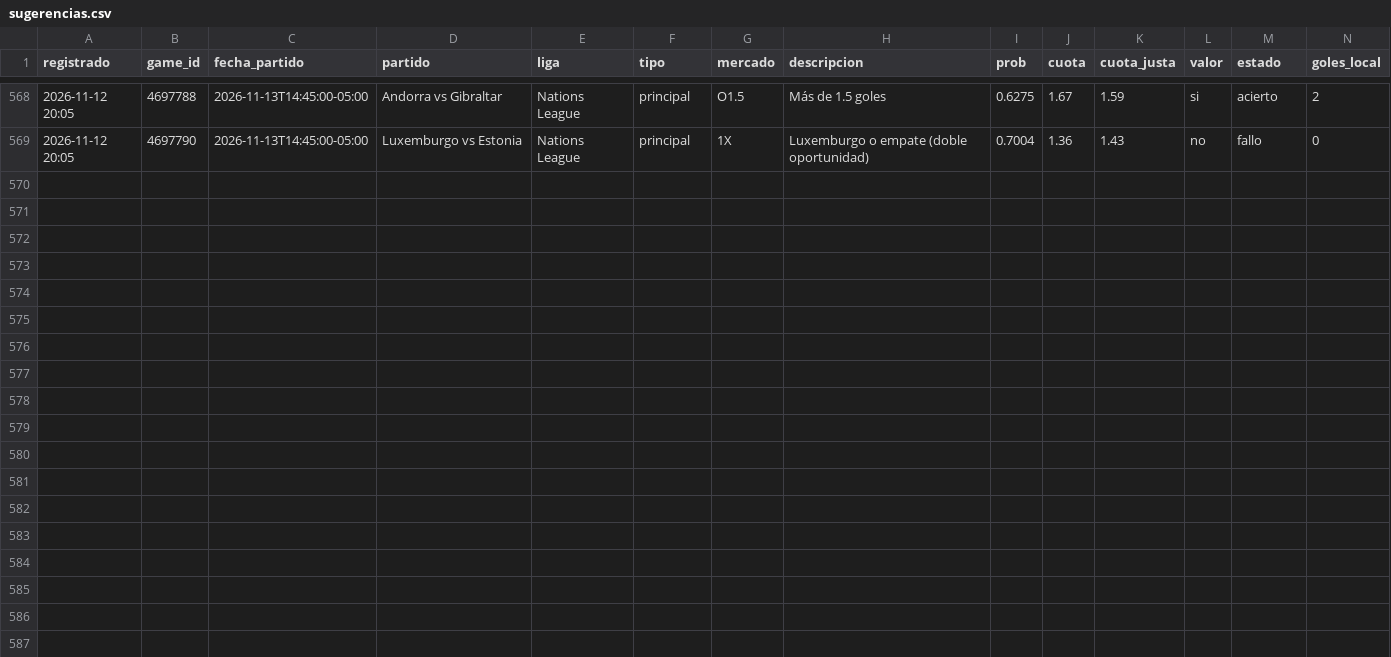
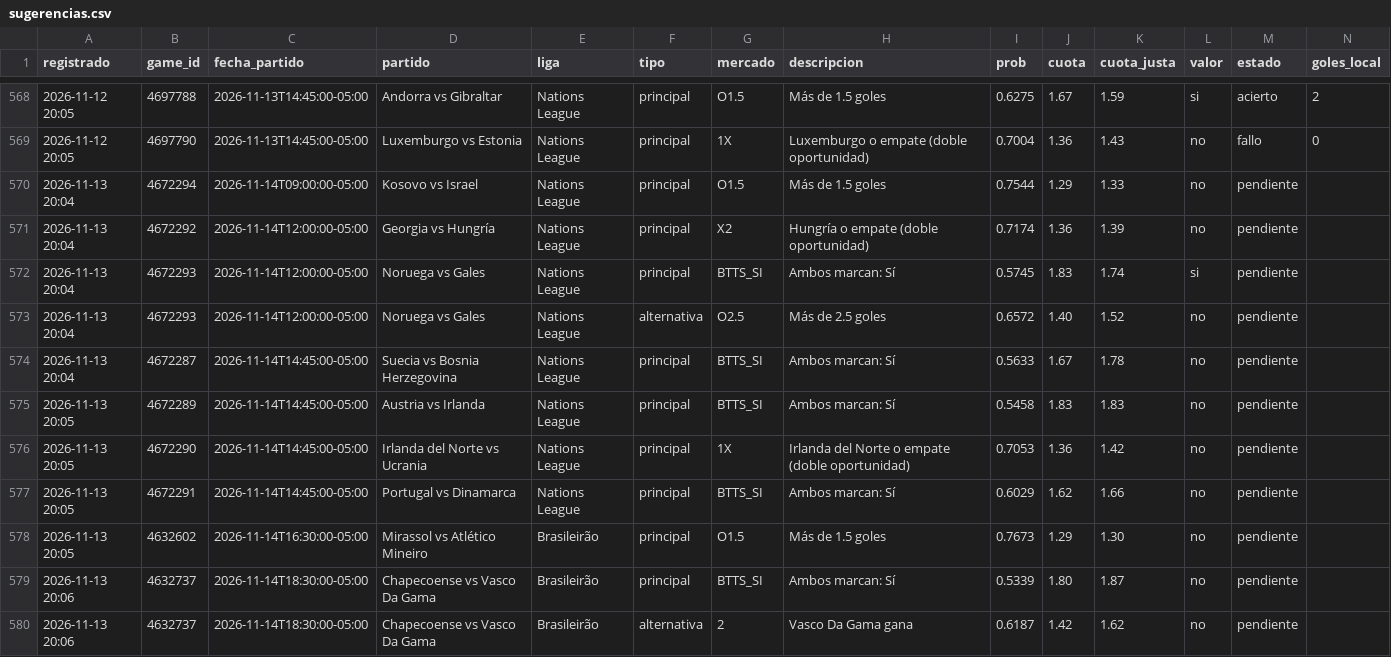
Before and after one commit to JoseVilcatoma/datazos-bot, a CSV file: data/sugerencias.csv, drawn as a sheet; only a part is shown, gaps mark what is left out; rows hold the shown columns only; the diff names each change by its address in the sheet, - before the commit and + after, or states it on an @@ line.

Commit message:
Actualizar estado de datazos

```diff
--- a/data/sugerencias.csv
+++ b/data/sugerencias.csv
+row 570: 2026-11-13 20:04 | 4672294 | 2026-11-14T09:00:00-05:00 | Kosovo vs Israel | Nations League | principal | O1.5 | Más de 1.5 goles | 0.7544 | 1.29 | 1.33 | no | pendiente
+row 571: 2026-11-13 20:04 | 4672292 | 2026-11-14T12:00:00-05:00 | Georgia vs Hungría | Nations League | principal | X2 | Hungría o empate (doble oportunidad) | 0.7174 | 1.36 | 1.39 | no | pendiente
+row 572: 2026-11-13 20:04 | 4672293 | 2026-11-14T12:00:00-05:00 | Noruega vs Gales | Nations League | principal | BTTS_SI | Ambos marcan: Sí | 0.5745 | 1.83 | 1.74 | si | pendiente
+row 573: 2026-11-13 20:04 | 4672293 | 2026-11-14T12:00:00-05:00 | Noruega vs Gales | Nations League | alternativa | O2.5 | Más de 2.5 goles | 0.6572 | 1.40 | 1.52 | no | pendiente
+row 574: 2026-11-13 20:04 | 4672287 | 2026-11-14T14:45:00-05:00 | Suecia vs Bosnia Herzegovina | Nations League | principal | BTTS_SI | Ambos marcan: Sí | 0.5633 | 1.67 | 1.78 | no | pendiente
+row 575: 2026-11-13 20:05 | 4672289 | 2026-11-14T14:45:00-05:00 | Austria vs Irlanda | Nations League | principal | BTTS_SI | Ambos marcan: Sí | 0.5458 | 1.83 | 1.83 | no | pendiente
+row 576: 2026-11-13 20:05 | 4672290 | 2026-11-14T14:45:00-05:00 | Irlanda del Norte vs Ucrania | Nations League | principal | 1X | Irlanda del Norte o empate (doble oportunidad) | 0.7053 | 1.36 | 1.42 | no | pendiente
+row 577: 2026-11-13 20:05 | 4672291 | 2026-11-14T14:45:00-05:00 | Portugal vs Dinamarca | Nations League | principal | BTTS_SI | Ambos marcan: Sí | 0.6029 | 1.62 | 1.66 | no | pendiente
+row 578: 2026-11-13 20:05 | 4632602 | 2026-11-14T16:30:00-05:00 | Mirassol vs Atlético Mineiro | Brasileirão | principal | O1.5 | Más de 1.5 goles | 0.7673 | 1.29 | 1.30 | no | pendiente
+row 579: 2026-11-13 20:06 | 4632737 | 2026-11-14T18:30:00-05:00 | Chapecoense vs Vasco Da Gama | Brasileirão | principal | BTTS_SI | Ambos marcan: Sí | 0.5339 | 1.80 | 1.87 | no | pendiente
+row 580: 2026-11-13 20:06 | 4632737 | 2026-11-14T18:30:00-05:00 | Chapecoense vs Vasco Da Gama | Brasileirão | alternativa | 2 | Vasco Da Gama gana | 0.6187 | 1.42 | 1.62 | no | pendiente
```
Also changed, not shown: 3 other files.
